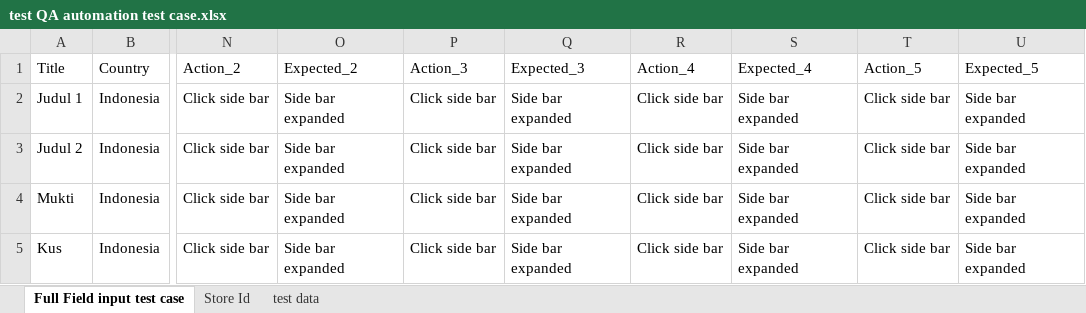
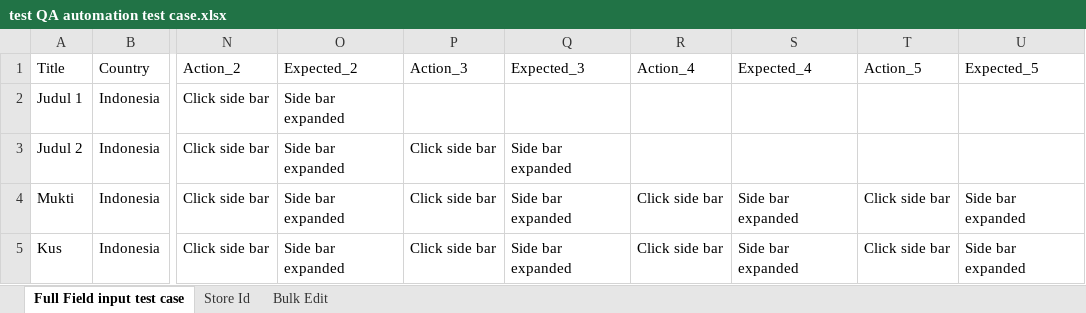
Before and after one commit to anantyadipa/code, an Excel workbook: test QA automation test case.xlsx, sheet Full Field input test case, drawn as a sheet; only a part is shown, gaps mark what is left out; values as stored, in another font and other column widths than the file's, no borders; the diff names each change by its address in the sheet, - before the commit and + after, or states it on an @@ line.

```diff
--- a/test QA automation test case.xlsx (sheet Full Field input test case)
+++ b/test QA automation test case.xlsx (sheet Full Field input test case)
-sheet tab: test data
+sheet tab: Bulk Edit
-P2 (Action_3): Click side bar
+P2 (Action_3): (empty)
-Q2 (Expected_3): Side bar expanded
+Q2 (Expected_3): (empty)
-R2:R3 (Action_4): Click side bar
+R2:R3 (Action_4): (empty)
-S2:S3 (Expected_4): Side bar expanded
+S2:S3 (Expected_4): (empty)
-T2:T3 (Action_5): Click side bar
+T2:T3 (Action_5): (empty)
-U2:U3 (Expected_5): Side bar expanded
+U2:U3 (Expected_5): (empty)
```
Also changed, not shown: sheet Store Id.
